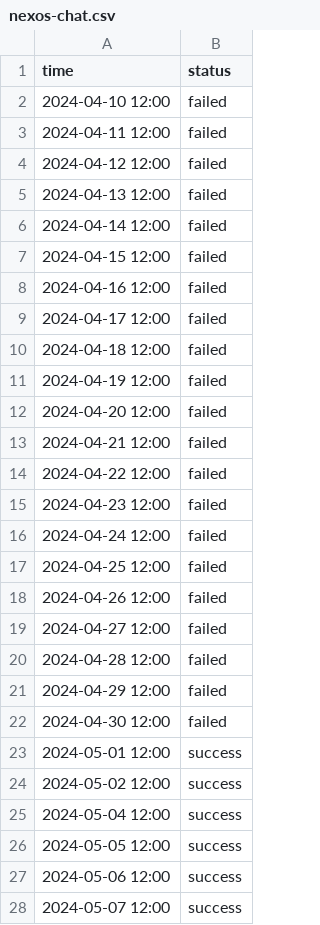
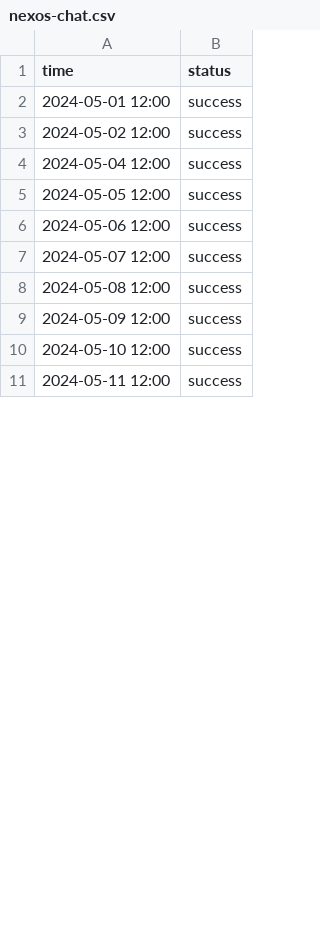
Before and after one commit to nexoscreator/web-status, a CSV file: content/logs/nexos-chat.csv, drawn as a sheet; only a part is shown; the shorter side is filled out with more unchanged rows; the diff covers the shown part only; the diff names each change by its address in the sheet, - before the commit and + after, or states it on an @@ line.

```diff
--- a/content/logs/nexos-chat.csv
+++ b/content/logs/nexos-chat.csv
-row 2: 2024-04-10 12:00 | failed
-row 3: 2024-04-11 12:00 | failed
-row 4: 2024-04-12 12:00 | failed
-row 5: 2024-04-13 12:00 | failed
-row 6: 2024-04-14 12:00 | failed
-row 7: 2024-04-15 12:00 | failed
-row 8: 2024-04-16 12:00 | failed
-row 9: 2024-04-17 12:00 | failed
-row 10: 2024-04-18 12:00 | failed
-row 11: 2024-04-19 12:00 | failed
-row 12: 2024-04-20 12:00 | failed
-row 13: 2024-04-21 12:00 | failed
-row 14: 2024-04-22 12:00 | failed
-row 15: 2024-04-23 12:00 | failed
-row 16: 2024-04-24 12:00 | failed
-row 17: 2024-04-25 12:00 | failed
-row 18: 2024-04-26 12:00 | failed
-row 19: 2024-04-27 12:00 | failed
-row 20: 2024-04-28 12:00 | failed
-row 21: 2024-04-29 12:00 | failed
-row 22: 2024-04-30 12:00 | failed
```
Also changed, not shown: 14 edited cells elsewhere in this file, content/logs/creator.csv, content/logs/nexos-docs.csv, 9 other files.
